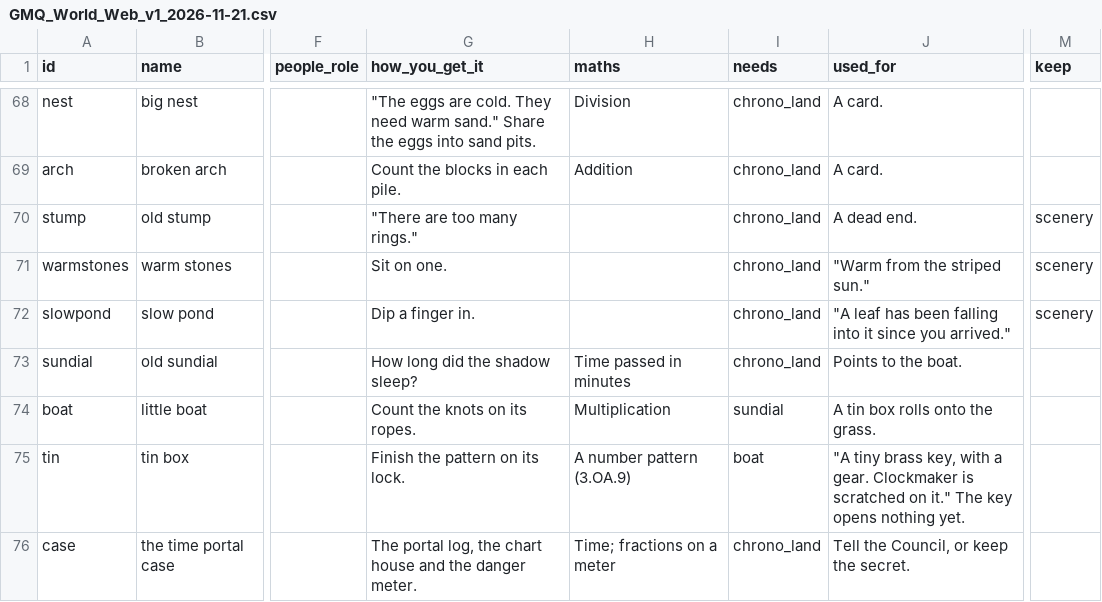
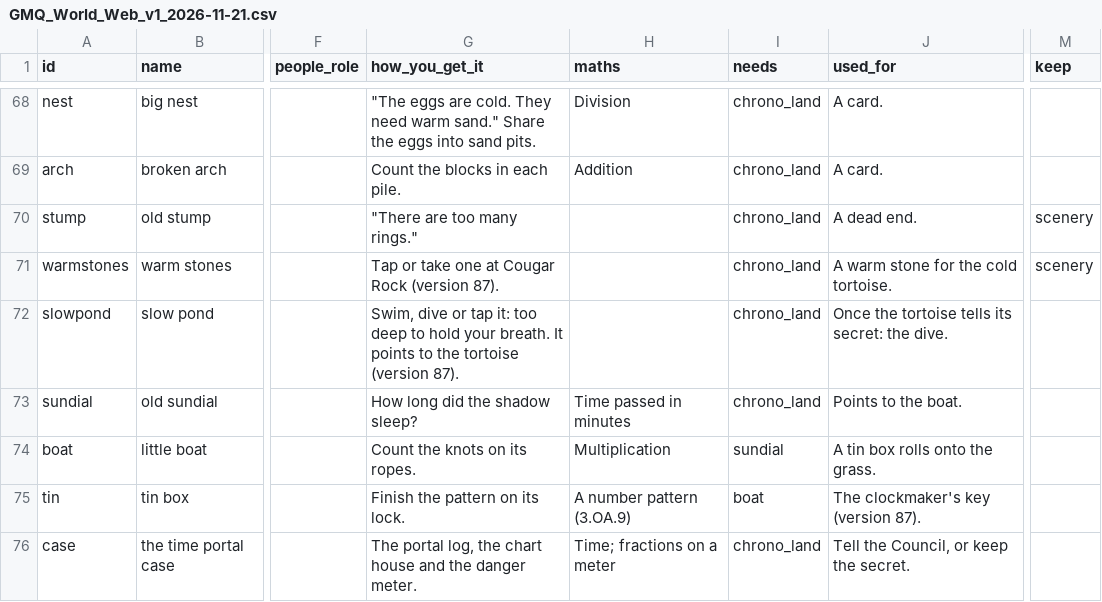
Before and after one commit to christopherfi-dev/galaxy_math_quest, a CSV file: proposals/GMQ_World_Web_v1_2026-11-21.csv, drawn as a sheet; only a part is shown, gaps mark what is left out; the diff covers the shown part only; the diff names each change by its address in the sheet, - before the commit and + after, or states it on an @@ line.

```diff
--- a/proposals/GMQ_World_Web_v1_2026-11-21.csv
+++ b/proposals/GMQ_World_Web_v1_2026-11-21.csv
-G71 (how_you_get_it): Sit on one.
+G71 (how_you_get_it): Tap or take one at Cougar Rock (version 87).
-J71 (used_for): "Warm from the striped sun."
+J71 (used_for): A warm stone for the cold tortoise.
-G72 (how_you_get_it): Dip a finger in.
+G72 (how_you_get_it): Swim, dive or tap it: too deep to hold your breath. It points to the tortoise (version 87).
-J72 (used_for): "A leaf has been falling into it since you arrived."
+J72 (used_for): Once the tortoise tells its secret: the dive.
-M72 (keep): scenery
+M72 (keep): (empty)
-J75 (used_for): "A tiny brass key, with a gear. Clockmaker is scratched on it." The key opens nothing yet.
+J75 (used_for): The clockmaker's key (version 87).
```
Also changed, not shown: 4 added rows and 38 edited cells elsewhere in this file, 11 other files.
